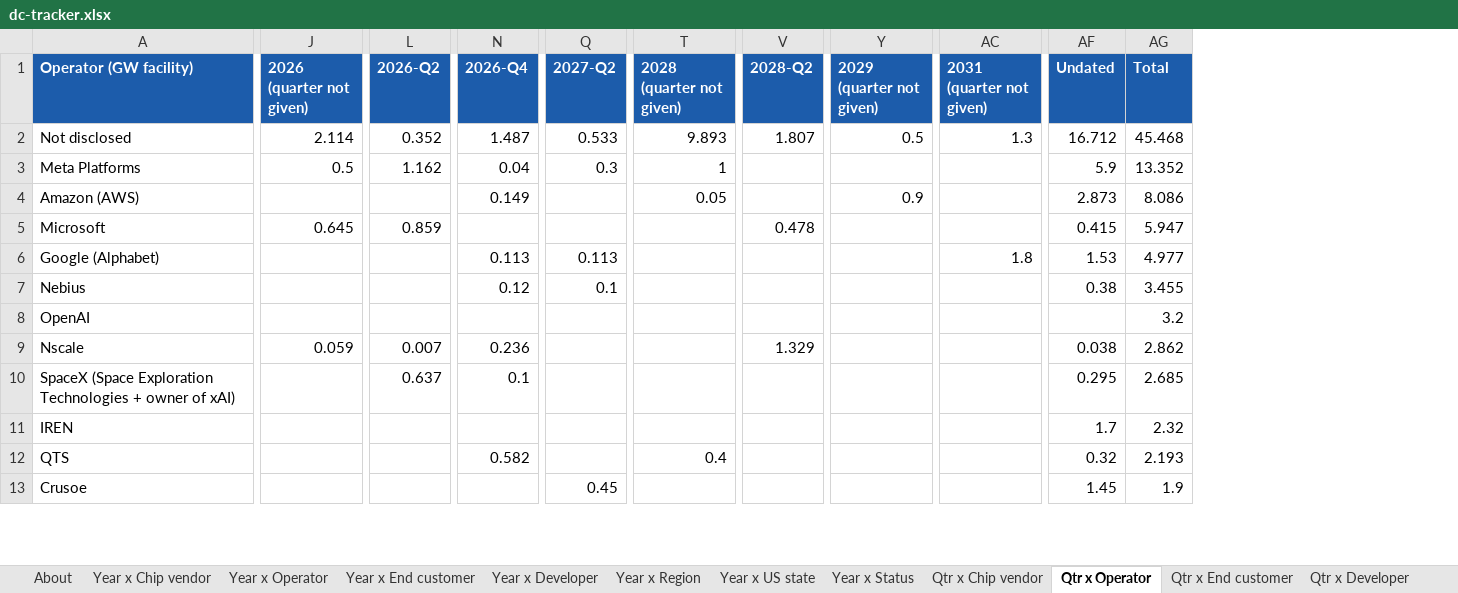
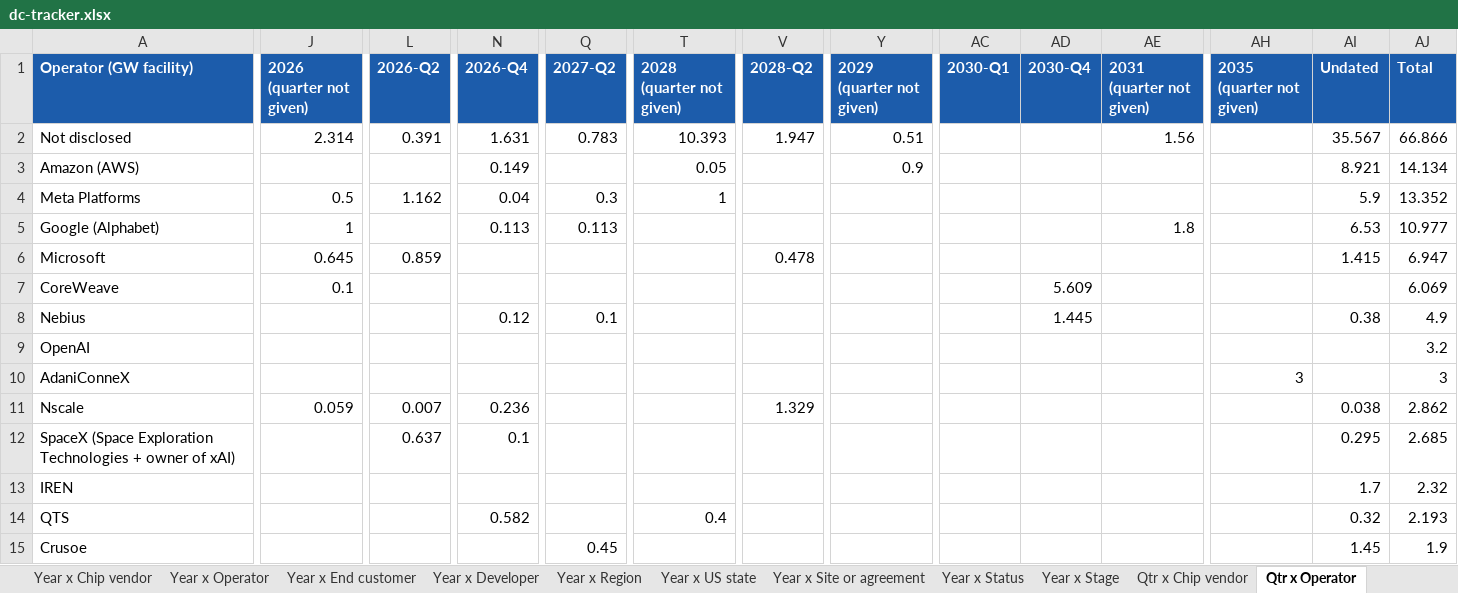
Before and after one commit to bernardhaswell/dcbuildsio, an Excel workbook: data/dc-tracker.xlsx, sheet Qtr x Operator, drawn as a sheet; only a part is shown, gaps mark what is left out; values as stored, in another font and other column widths than the file's, no borders; removed rows and columns are numbered as before the commit, all else as after; rows hold the shown columns only; the diff covers the shown part only; the diff names each change by its address in the sheet, - before the commit and + after, or states it on an @@ line.

```diff
--- a/data/dc-tracker.xlsx (sheet Qtr x Operator)
+++ b/data/dc-tracker.xlsx (sheet Qtr x Operator)
+sheet tab: Year x Site or agreement
+sheet tab: Year x Stage
+column AC (2030-Q1), empty
+column AD (2030-Q4), row 8: 1.445
+column AH (2035 (quarter not given)), empty
-J2 (2026 (quarter not given)): 2.114
+J2 (2026 (quarter not given)): 2.314
-L2 (2026-Q2): 0.352
+L2 (2026-Q2): 0.391
-N2 (2026-Q4): 1.487
+N2 (2026-Q4): 1.631
-Q2 (2027-Q2): 0.533
+Q2 (2027-Q2): 0.783
-T2 (2028 (quarter not given)): 9.893
+T2 (2028 (quarter not given)): 10.393
-V2 (2028-Q2): 1.807
+V2 (2028-Q2): 1.947
-Y2 (2029 (quarter not given)): 0.5
+Y2 (2029 (quarter not given)): 0.51
-AE2 (2031 (quarter not given)): 1.3
+AE2 (2031 (quarter not given)): 1.56
-AI2 (Undated): 16.712
+AI2 (Undated): 35.567
-AJ2 (Total): 45.468
+AJ2 (Total): 66.866
+row 3: Amazon (AWS) |  |  | 0.149 |  | 0.05 |  | 0.9 |  |  |  |  | 8.921 | 14.134
-row 4: Amazon (AWS) |  |  | 0.149 |  | 0.05 |  | 0.9 |  | 2.873 | 8.086
+row 5: Google (Alphabet) | 1 |  | 0.113 | 0.113 |  |  |  |  |  | 1.8 |  | 6.53 | 10.977
-AI6 (Undated): 0.415
+AI6 (Undated): 1.415
-AJ6 (Total): 5.947
+AJ6 (Total): 6.947
-row 6: Google (Alphabet) |  |  | 0.113 | 0.113 |  |  |  | 1.8 | 1.53 | 4.977
+row 7: CoreWeave | 0.1 |  |  |  |  |  |  |  | 5.609 |  |  |  | 6.069
-AJ8 (Total): 3.455
+AJ8 (Total): 4.9
+row 10: AdaniConneX |  |  |  |  |  |  |  |  |  |  | 3 |  | 3
```
Also changed, not shown: 14 added rows, 2 removed rows, 7 moved rows and 20 edited cells elsewhere in this sheet, sheet Phases, sheet Sources, sheet Deployment, sheet Qtr x Developer, sheet Deals, sheet Year x Developer, 13 more sheets, other sheet tabs, 27 other files.
